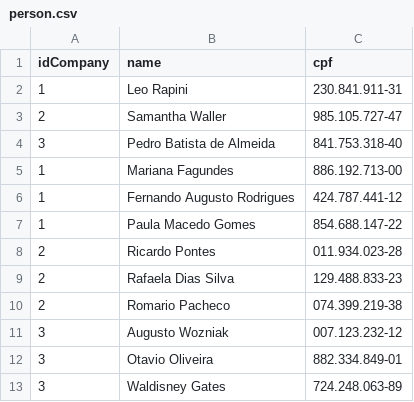
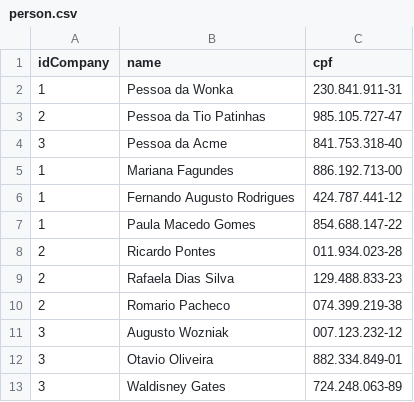
Before and after one commit to xpcovertech/pipo_exercise, a CSV file: app/setup/data/person.csv, drawn as a sheet.

```diff
--- a/app/setup/data/person.csv
+++ b/app/setup/data/person.csv
@@ -1,5 +1,5 @@
 idCompany,name,cpf
-1,"Leo Rapini","230.841.911-31"
-2,"Samantha Waller","985.105.727-47"
-3,"Pedro Batista de Almeida","841.753.318-40"
+1,"Pessoa da Wonka","230.841.911-31"
+2,"Pessoa da Tio Patinhas","985.105.727-47"
+3,"Pessoa da Acme","841.753.318-40"
 1,"Mariana Fagundes","886.192.713-00"
```
Also changed, not shown: 5 other files.
